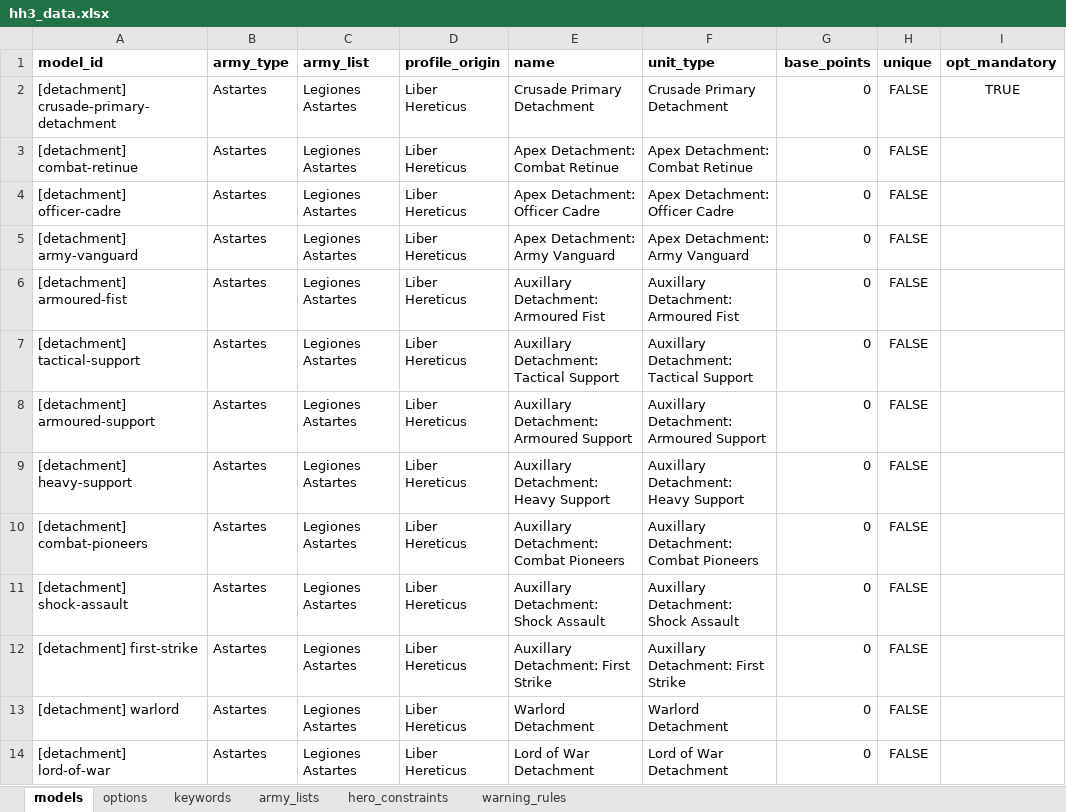
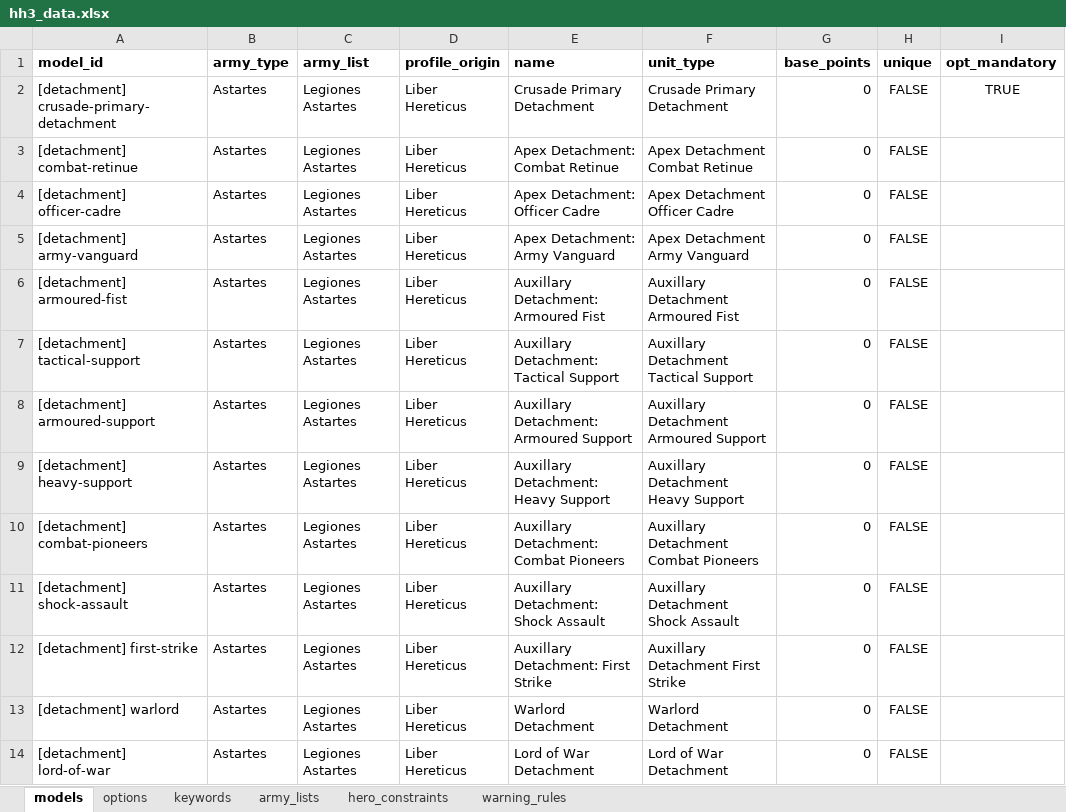
Before and after one commit to Hirmetrium/horusheresy-list-builder, an Excel workbook: data/hh3_data.xlsx, sheet models, drawn as a sheet; only a part is shown; values as stored, in another font and other column widths than the file's, no borders; the diff names each change by its address in the sheet, - before the commit and + after, or states it on an @@ line.

Commit message:
further fixing unit types

```diff
--- a/data/hh3_data.xlsx (sheet models)
+++ b/data/hh3_data.xlsx (sheet models)
-F3 (unit_type): Apex Detachment: Combat Retinue
+F3 (unit_type): Apex Detachment Combat Retinue
-F4 (unit_type): Apex Detachment: Officer Cadre
+F4 (unit_type): Apex Detachment Officer Cadre
-F5 (unit_type): Apex Detachment: Army Vanguard
+F5 (unit_type): Apex Detachment Army Vanguard
-F6 (unit_type): Auxillary Detachment: Armoured Fist
+F6 (unit_type): Auxillary Detachment Armoured Fist
-F7 (unit_type): Auxillary Detachment: Tactical Support
+F7 (unit_type): Auxillary Detachment Tactical Support
-F8 (unit_type): Auxillary Detachment: Armoured Support
+F8 (unit_type): Auxillary Detachment Armoured Support
-F9 (unit_type): Auxillary Detachment: Heavy Support
+F9 (unit_type): Auxillary Detachment Heavy Support
-F10 (unit_type): Auxillary Detachment: Combat Pioneers
+F10 (unit_type): Auxillary Detachment Combat Pioneers
-F11 (unit_type): Auxillary Detachment: Shock Assault
+F11 (unit_type): Auxillary Detachment Shock Assault
-F12 (unit_type): Auxillary Detachment: First Strike
+F12 (unit_type): Auxillary Detachment First Strike
```
Also changed, not shown: charts or pictures, 5 other files.
